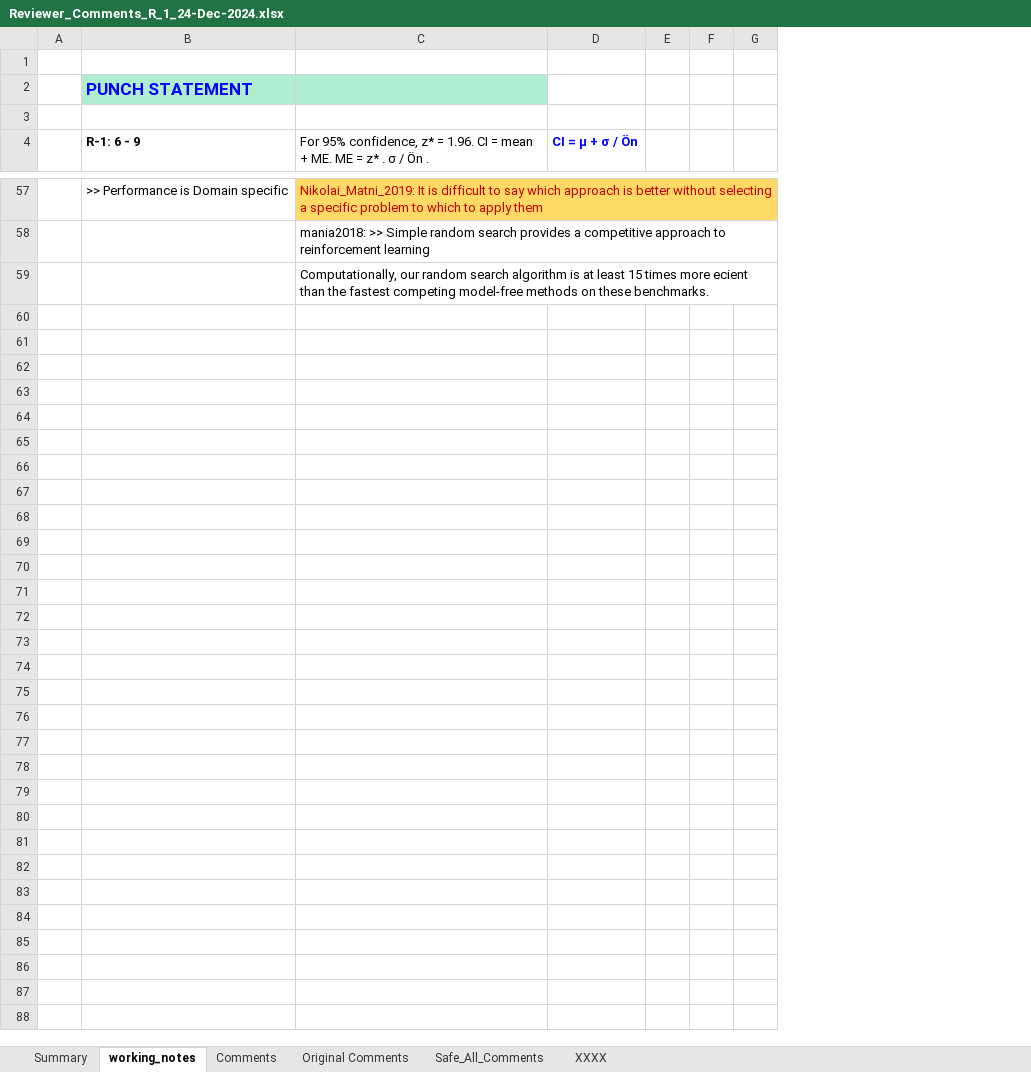
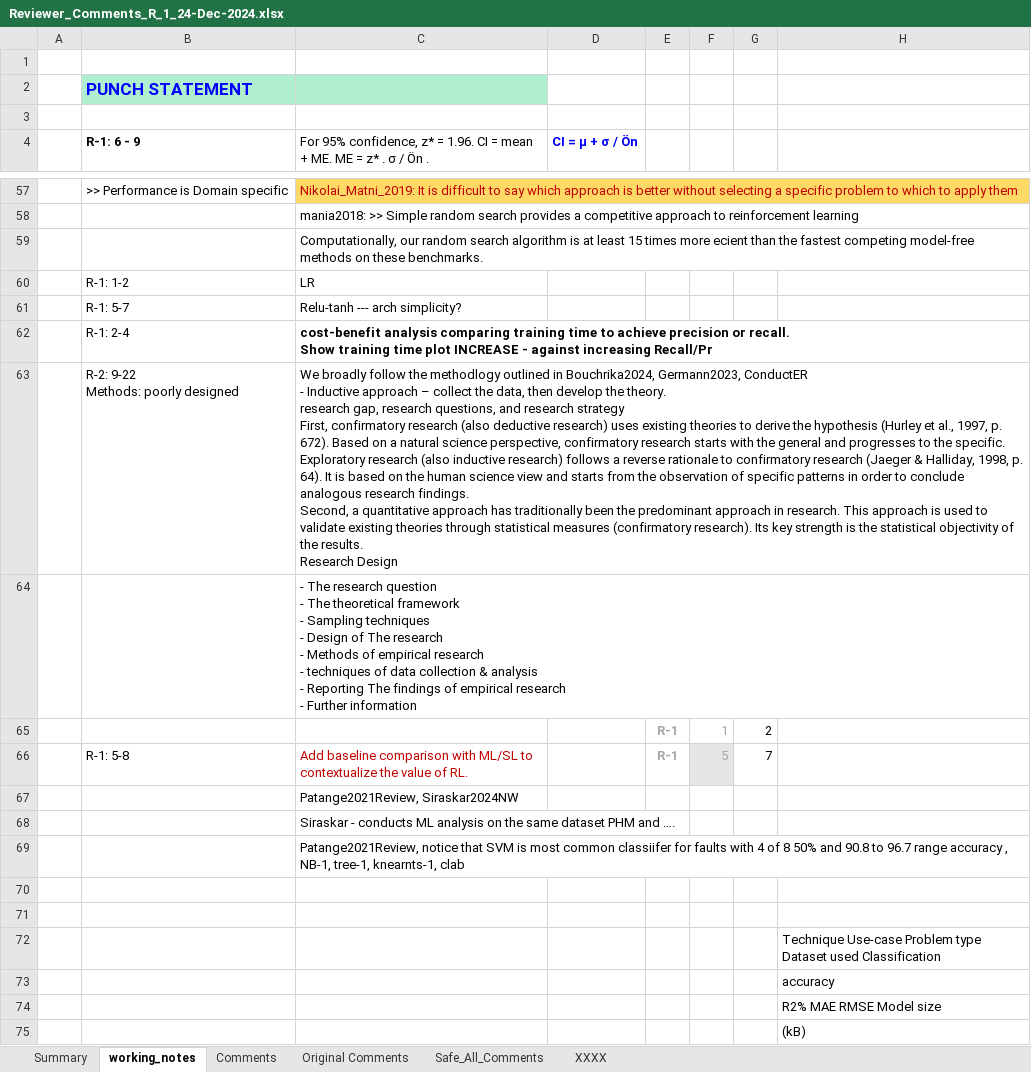
Before and after one commit to RajeshSiraskar-PhD/Research_Article_REINFORCE, an Excel workbook: Reviewer_Comments_R_1_24-Dec-2024.xlsx, sheet working_notes, drawn as a sheet; only a part is shown, gaps mark what is left out; values as stored, in another font and other column widths than the file's, no borders; charts and pictures not drawn; ↵ is a line break in a cell; the diff covers the shown part only; the diff names each change by its address in the sheet, - before the commit and + after, or states it on an @@ line.

Commit message:
sa code tanh study

```diff
--- a/Reviewer_Comments_R_1_24-Dec-2024.xlsx (sheet working_notes)
+++ b/Reviewer_Comments_R_1_24-Dec-2024.xlsx (sheet working_notes)
+column H, empty
+row 60:  | R-1: 1-2 | LR
+row 61:  | R-1: 5-7 | Relu-tanh --- arch simplicity?
+row 62:  | R-1: 2-4 | cost-benefit analysis comparing training time to achieve precision or recall. ↵ Show training time plot INCREASE - against increasing Recall/Pr
+row 63:  | R-2: 9-22 ↵ Methods: poorly designed | We broadly follow the methodlogy outlined in Bouchrika2024, Germann2023, ConductER ↵ - Inductive approach – collect the data, then develop the theory. ↵ research gap, research questions, and research strategy ↵ First, confirmatory research (also deductive research) uses existing theories to derive the hypothesis (Hurley et al., 1997, p. 672). Based on a natural science perspective, confirmatory research starts with the general and progresses to the specific. Exploratory research (also inductive research) follows a reverse rationale to confirmatory research (Jaeger & Halliday, 1998, p. 64). It is based on the human science view and starts from the observation of specific patterns in order to conclude analogous research findings. ↵ Second, a quantitative approach has traditionally been the predominant approach in research. This approach is used to validate existing theories through statistical measures (confirmatory research). Its key strength is the statistical objectivity of the results. ↵ Research Design
+row 64:  |  | - The research question ↵ - The theoretical framework ↵ - Sampling techniques ↵ - Design of The research ↵ - Methods of empirical research ↵ - techniques of data collection & analysis ↵ - Reporting The findings of empirical research ↵ - Further information
+row 65:  |  |  |  | R-1 | 1 | 2
+row 66:  | R-1: 5-8 | Add baseline comparison with ML/SL to contextualize the value of RL. |  | R-1 | 5 | 7
+row 67:  |  | Patange2021Review, Siraskar2024NW
+row 68:  |  | Siraskar - conducts ML analysis on the same dataset PHM and ….
+row 69:  |  | Patange2021Review, notice that SVM is most common classiifer for faults with 4 of 8 50% and 90.8 to 96.7 range accuracy , NB-1, tree-1, knearnts-1, clab
+row 70: (empty)
+row 71: (empty)
+row 72:  |  |  |  |  |  |  | Technique Use-case Problem type Dataset used Classification
+row 73:  |  |  |  |  |  |  | accuracy
+row 74:  |  |  |  |  |  |  | R2% MAE RMSE Model size
+row 75:  |  |  |  |  |  |  | (kB)
```
Also changed, not shown: 17 added rows elsewhere in this sheet, sheet Summary, charts or pictures, 4 other files.
